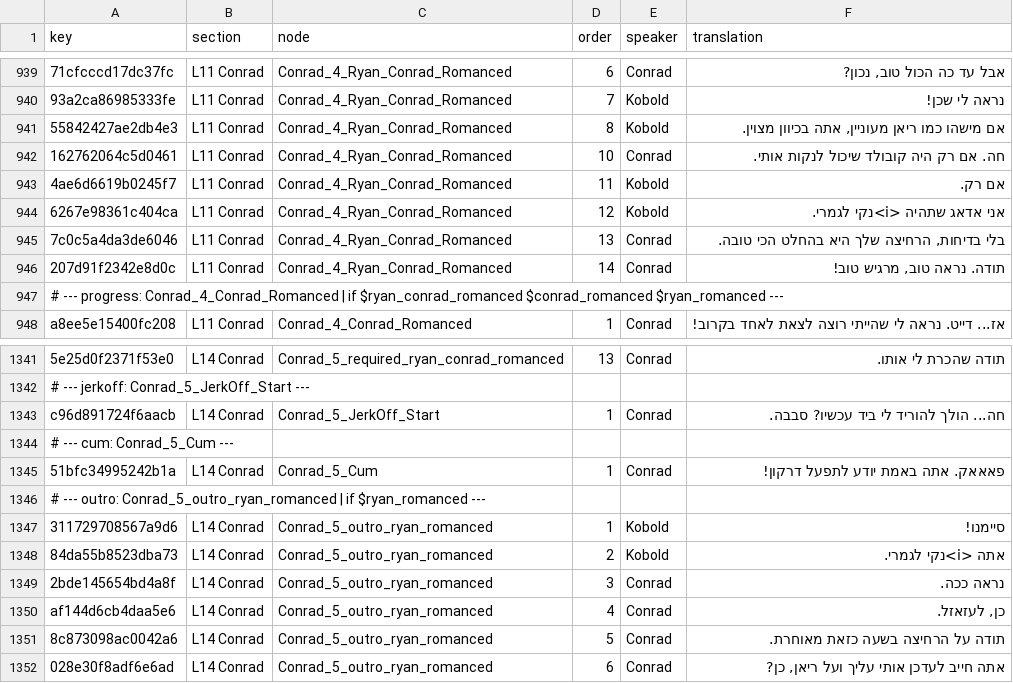
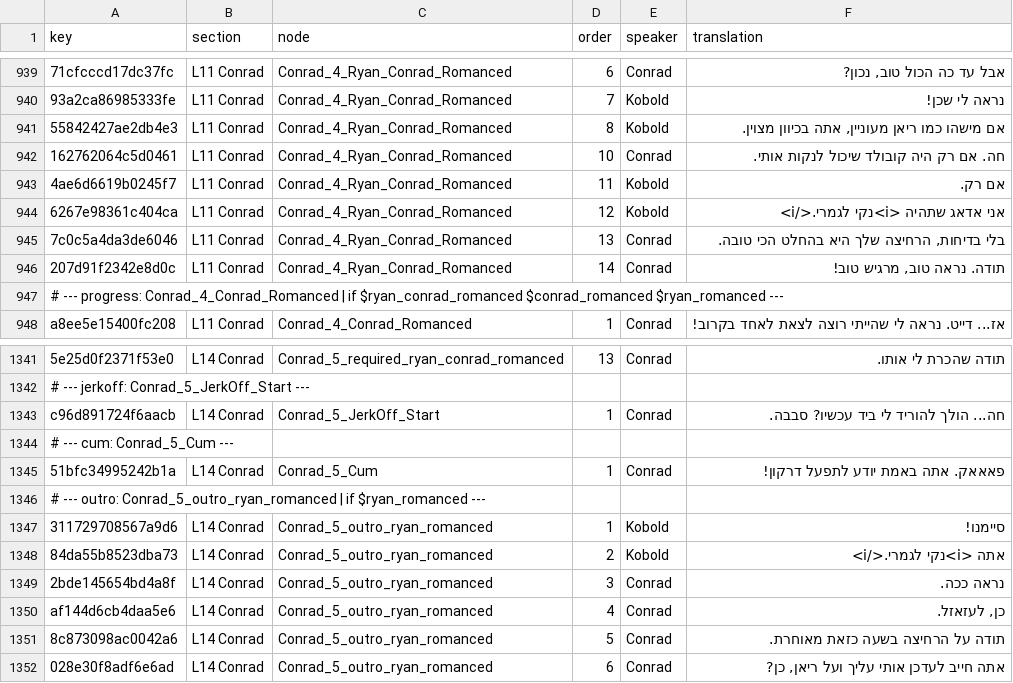
Before and after one commit to 223n/dragnwash-localization, a CSV file: Translations/he/strings.csv, drawn as a sheet; only a part is shown, gaps mark what is left out; the diff names each change by its address in the sheet, - before the commit and + after, or states it on an @@ line.

Commit message:
fix(i18n): 表示名・引用符・<i> タグの不整合を修正する
Translations/ 配下の 3 件の不整合をまとめて直す。

zh-Hans/name.txt を「中文」から「简体中文」にする。name.txt は
インストーラの言語選択(tools/pack.ps1)とゲーム内 F1 メニュー
(Plugin.ImGui.cs LocaleDisplayName)がそのまま表示する唯一のラベルで、
どちらもロケールコードを併記しない。一覧はフォルダ名順に並ぶため
zh-Hant の「繁體中文」より先に「中文」が現れ、繁体字の利用者が
簡体字パックを選んでしまう。

de/strings.csv のドイツ語引用符を U+201E と U+201C の対に揃える。
マークアップを除いた本文で開き引用符 U+201E が 15 個あるのに対し、
閉じは U+201C が 1 個、ASCII 二重引用符が 14 個だった。13 行 14 箇所を
U+201C に置き換える。<gradient="..."> 内の ASCII 二重引用符 16 箇所は
マークアップの構文なのでそのまま残す。

13 ロケール間で <i> の開閉が食い違っていた 2 キー
(6267e98361c404ca と 84da55b8523dba73) を明示的に閉じる。前者は de と ko、
後者は de でのみ閉じられていた。残るロケールに </i> を補い、13 ロケールが
共有する 1680 キーすべてでタグの多重集合が一致する状態にする。表示上の
変化はない。閉じられていない <i> はテキストブロック末尾まで効くため。

フィールドのクォートは CsvReader.Escape と同じ規則で再導出しており、
全 13 ファイル 22,002 行を再生成しても差分は出ない。改行は LF、BOM なしの
まま変わらない。

```diff
--- a/Translations/he/strings.csv
+++ b/Translations/he/strings.csv
-F944 (translation): אני אדאג שתהיה <i>נקי לגמרי.
+F944 (translation): אני אדאג שתהיה <i>נקי לגמרי.</i>
-F1348 (translation): אתה <i>נקי לגמרי.
+F1348 (translation): אתה <i>נקי לגמרי.</i>
```
Also changed, not shown: Translations/eo/strings.csv, Translations/es/strings.csv, 11 other files.
